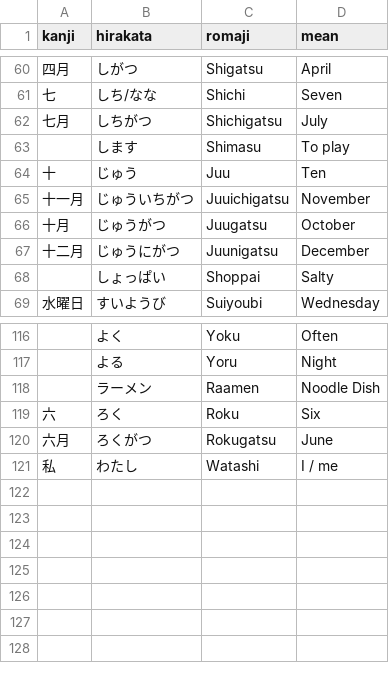
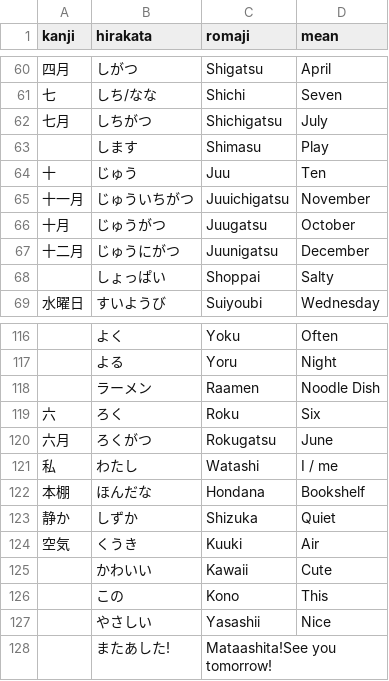
Before and after one commit to andreaponza/NiHon, a CSV file: NiHon/Words.csv, drawn as a sheet; only a part is shown, gaps mark what is left out.

Commit message:
New words and bugfix

```diff
--- a/NiHon/Words.csv
+++ b/NiHon/Words.csv
@@ -62,3 +62,3 @@ kanji,hirakata,romaji,mean
 七月,しちがつ,Shichigatsu,July
-,します,Shimasu,To play
+,します,Shimasu,Play
 十,じゅう,Juu,Ten
@@ -121 +121,8 @@ kanji,hirakata,romaji,mean
 私,わたし,Watashi,I / me
+本棚,ほんだな,Hondana,Bookshelf
+静か,しずか,Shizuka,Quiet
+空気,くうき,Kuuki,Air
+,かわいい,Kawaii,Cute
+,この,Kono,This
+,やさしい,Yasashii,Nice
+,またあした!,Mataashita!See you tomorrow!
```
Also changed, not shown: 4 other files.
